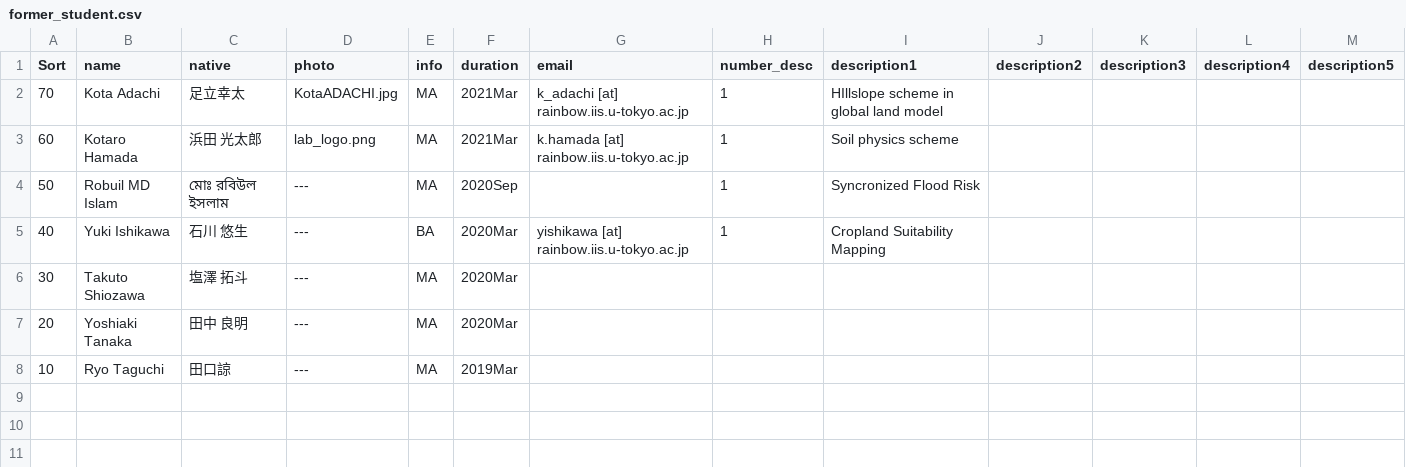
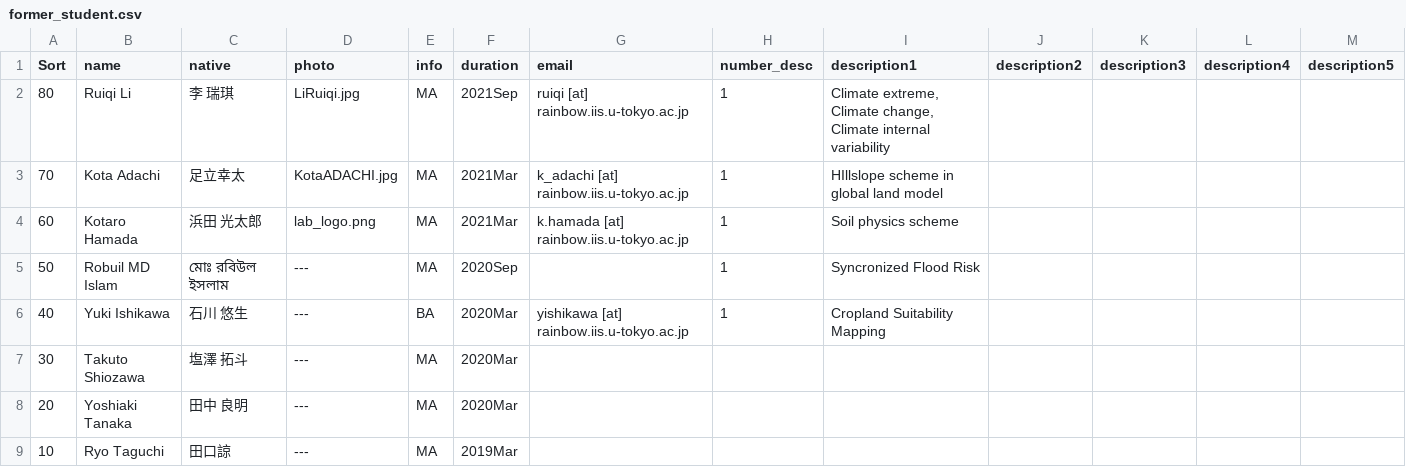
Before and after one commit to yjshen2022/Youjiangwebsite.github.io, a CSV file: _data/former_student.csv, drawn as a sheet; the diff names each change by its address in the sheet, - before the commit and + after, or states it on an @@ line.

```diff
--- a/_data/former_student.csv
+++ b/_data/former_student.csv
+row 2: 80 | Ruiqi Li | 李 瑞琪 | LiRuiqi.jpg | MA | 2021Sep | ruiqi [at] rainbow.iis.u-tokyo.ac.jp | 1 | Climate extreme, Climate change, Climate internal variability
```
Also changed, not shown: _data/student_thesis.csv, _data/team_collaborator.csv, 8 other files.
